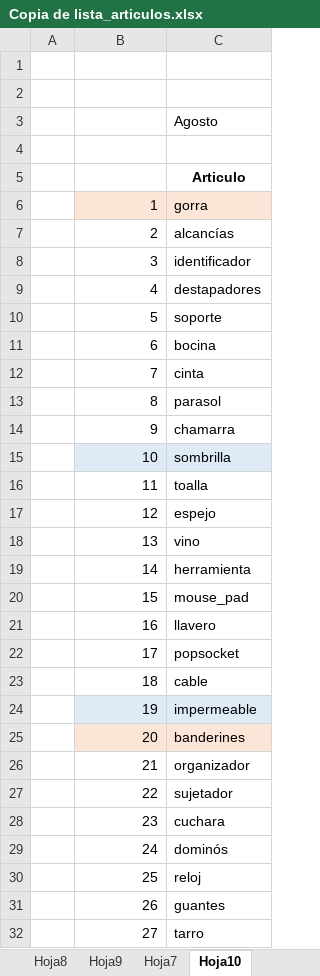
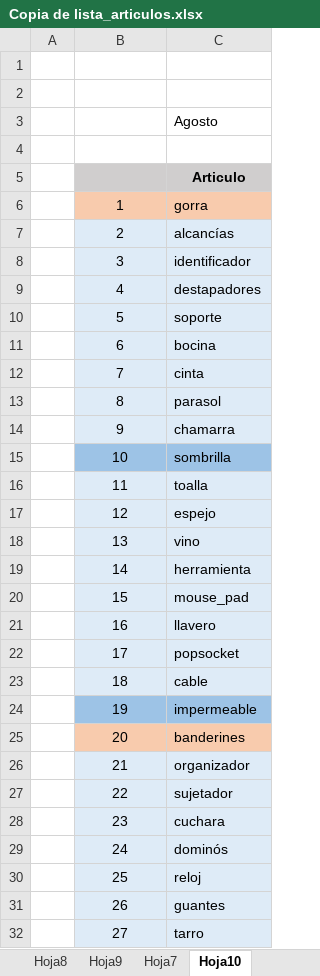
Before and after one commit to davidob18/Poryecto-Final-Marzo-23, an Excel workbook: Copia de lista_articulos.xlsx, sheet Hoja10, drawn as a sheet; only a part is shown; values as stored, in another font and other column widths than the file's, no borders; the diff covers the shown part only; the diff names each change by its address in the sheet, - before the commit and + after, or states it on an @@ line.

```diff
--- a/Copia de lista_articulos.xlsx (sheet Hoja10)
+++ b/Copia de lista_articulos.xlsx (sheet Hoja10)
-B5:C5 fill: none
+B5:C5 fill: #D0CECE
-B6:C6 fill: #FBE5D6
+B6:C6 fill: #F8CBAD
-B6:B32 alignment: right
+B6:B32 alignment: center
-B7:C14 fill: none
+B7:C14 fill: #DEEBF7
-B15:C15 fill: #DEEBF7
+B15:C15 fill: #9DC3E6
-B16:C23 fill: none
+B16:C23 fill: #DEEBF7
-B24:C24 fill: #DEEBF7
+B24:C24 fill: #9DC3E6
-B25:C25 fill: #FBE5D6
+B25:C25 fill: #F8CBAD
-B26:C32 fill: none
+B26:C32 fill: #DEEBF7
```
Also changed, not shown: cell formats elsewhere in this sheet, sheet Hoja8, sheet Hoja9, charts or pictures, 5 other files.
